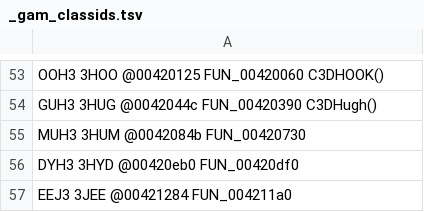
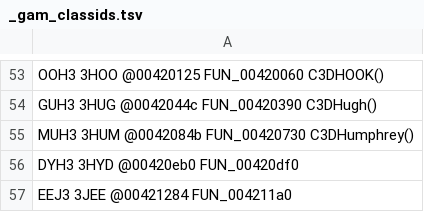
Before and after one commit to alexscott2718-gif/jn-engine, a TSV file: docs/_gam_classids.tsv, drawn as a sheet; only a part is shown, gaps mark what is left out.

```diff
--- a/docs/_gam_classids.tsv
+++ b/docs/_gam_classids.tsv
@@ -54,3 +54,3 @@ OOH3       3HOO      @00420125  FUN_00420060              C3DHOOK()
 GUH3       3HUG      @0042044c  FUN_00420390              C3DHugh()
-MUH3       3HUM      @0042084b  FUN_00420730
+MUH3       3HUM      @0042084b  FUN_00420730              C3DHumphrey()
 DYH3       3HYD      @00420eb0  FUN_00420df0
```
Also changed, not shown: docs/decomp_ledger.csv, 2 other files.
